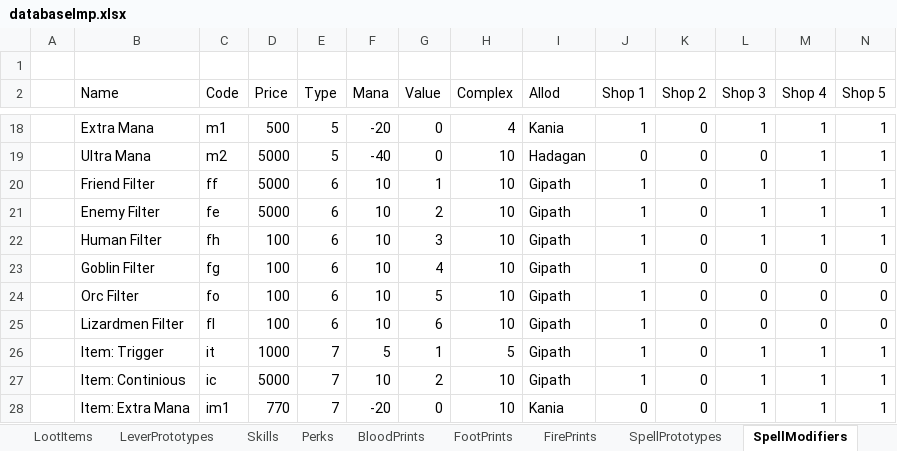
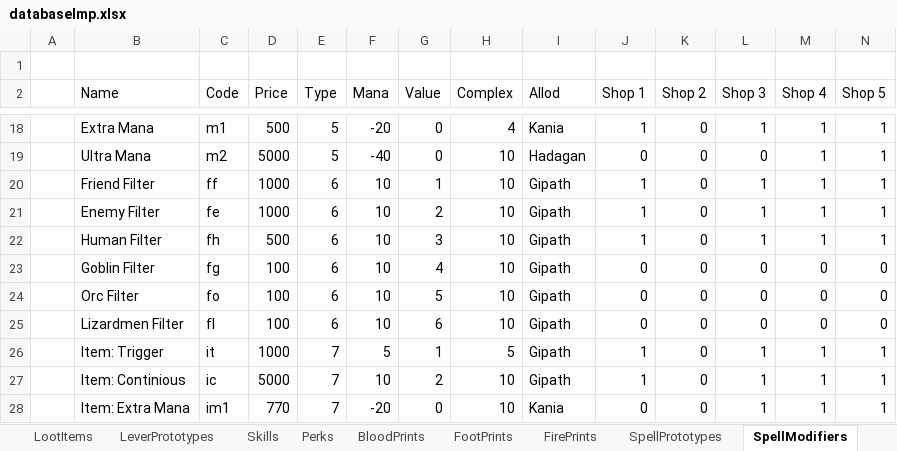
Before and after one commit to Kyr4l/ei-universal-mod, an Excel workbook: resources/universal-mod/xlsx/databaselmp.xlsx, sheet SpellModifiers, drawn as a sheet; only a part is shown, gaps mark what is left out; values as stored, in another font and other column widths than the file's, no borders; the diff names each change by its address in the sheet, - before the commit and + after, or states it on an @@ line.

Commit message:
removed orc, lizard and goblin filters reduced the price of the other filter runes by 10× human filter run price increased to 500 regen spell complexity, mana and duration increased removed some spells from shop2 (unused in MP) decreased the price of the green lizard hide

```diff
--- a/resources/universal-mod/xlsx/databaselmp.xlsx (sheet SpellModifiers)
+++ b/resources/universal-mod/xlsx/databaselmp.xlsx (sheet SpellModifiers)
-D20:D21 (Price): 5000
+D20:D21 (Price): 1000
-D22 (Price): 100
+D22 (Price): 500
-J23:J25 (Shop 1): 1
+J23:J25 (Shop 1): 0
```
Also changed, not shown: sheet SpellPrototypes, sheet Materials, 16 other files.
